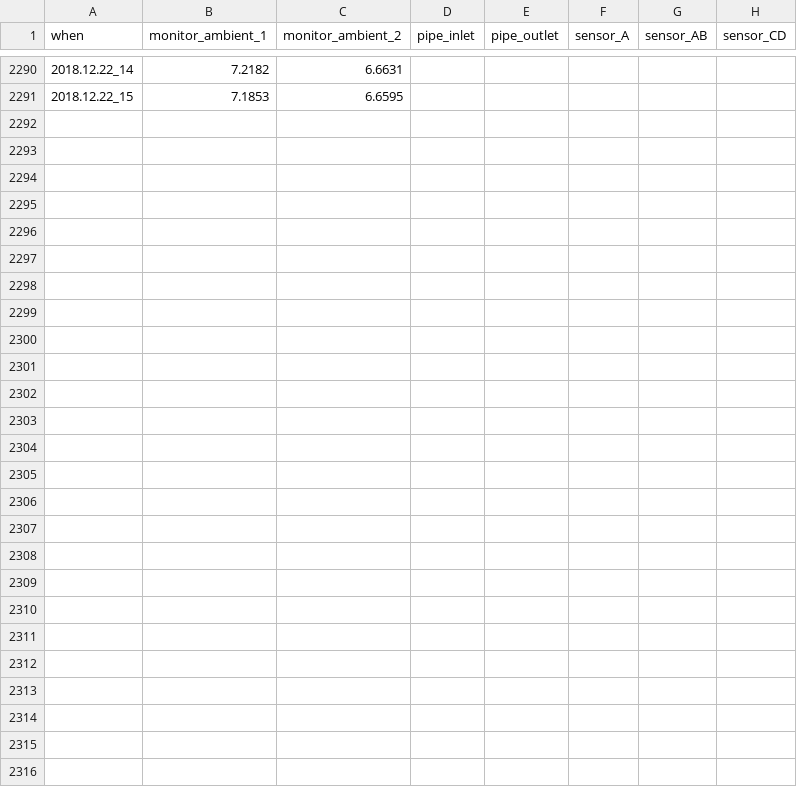
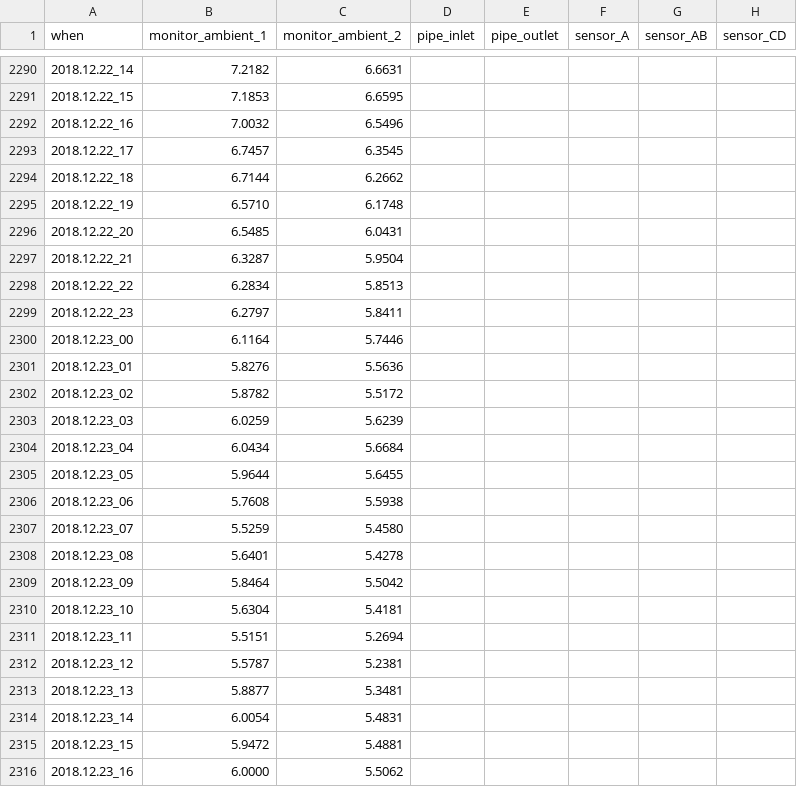
Before and after one commit to pgcrumley/MoundController, a CSV file: Data/temp_1h.csv, drawn as a sheet; only a part is shown, gaps mark what is left out; rows hold the shown columns only; the diff names each change by its address in the sheet, - before the commit and + after, or states it on an @@ line.

Commit message:
update data on Sun, Dec 23, 2018 16:32:33

```diff
--- a/Data/temp_1h.csv
+++ b/Data/temp_1h.csv
+row 2292: 2018.12.22_16 | 7.0032 | 6.5496
+row 2293: 2018.12.22_17 | 6.7457 | 6.3545
+row 2294: 2018.12.22_18 | 6.7144 | 6.2662
+row 2295: 2018.12.22_19 | 6.5710 | 6.1748
+row 2296: 2018.12.22_20 | 6.5485 | 6.0431
+row 2297: 2018.12.22_21 | 6.3287 | 5.9504
+row 2298: 2018.12.22_22 | 6.2834 | 5.8513
+row 2299: 2018.12.22_23 | 6.2797 | 5.8411
+row 2300: 2018.12.23_00 | 6.1164 | 5.7446
+row 2301: 2018.12.23_01 | 5.8276 | 5.5636
+row 2302: 2018.12.23_02 | 5.8782 | 5.5172
+row 2303: 2018.12.23_03 | 6.0259 | 5.6239
+row 2304: 2018.12.23_04 | 6.0434 | 5.6684
+row 2305: 2018.12.23_05 | 5.9644 | 5.6455
+row 2306: 2018.12.23_06 | 5.7608 | 5.5938
+row 2307: 2018.12.23_07 | 5.5259 | 5.4580
+row 2308: 2018.12.23_08 | 5.6401 | 5.4278
+row 2309: 2018.12.23_09 | 5.8464 | 5.5042
+row 2310: 2018.12.23_10 | 5.6304 | 5.4181
+row 2311: 2018.12.23_11 | 5.5151 | 5.2694
+row 2312: 2018.12.23_12 | 5.5787 | 5.2381
+row 2313: 2018.12.23_13 | 5.8877 | 5.3481
+row 2314: 2018.12.23_14 | 6.0054 | 5.4831
+row 2315: 2018.12.23_15 | 5.9472 | 5.4881
+row 2316: 2018.12.23_16 | 6.0000 | 5.5062
```
Also changed, not shown: Data/temp_1d.csv, 1 other file.
